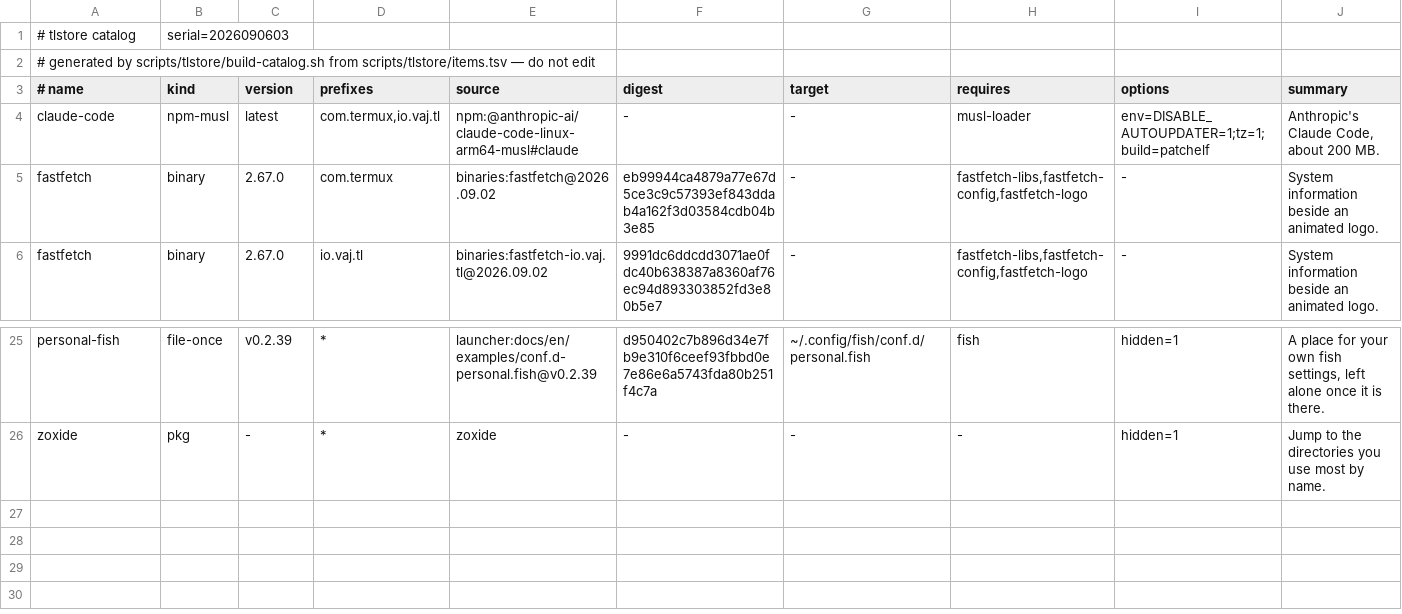
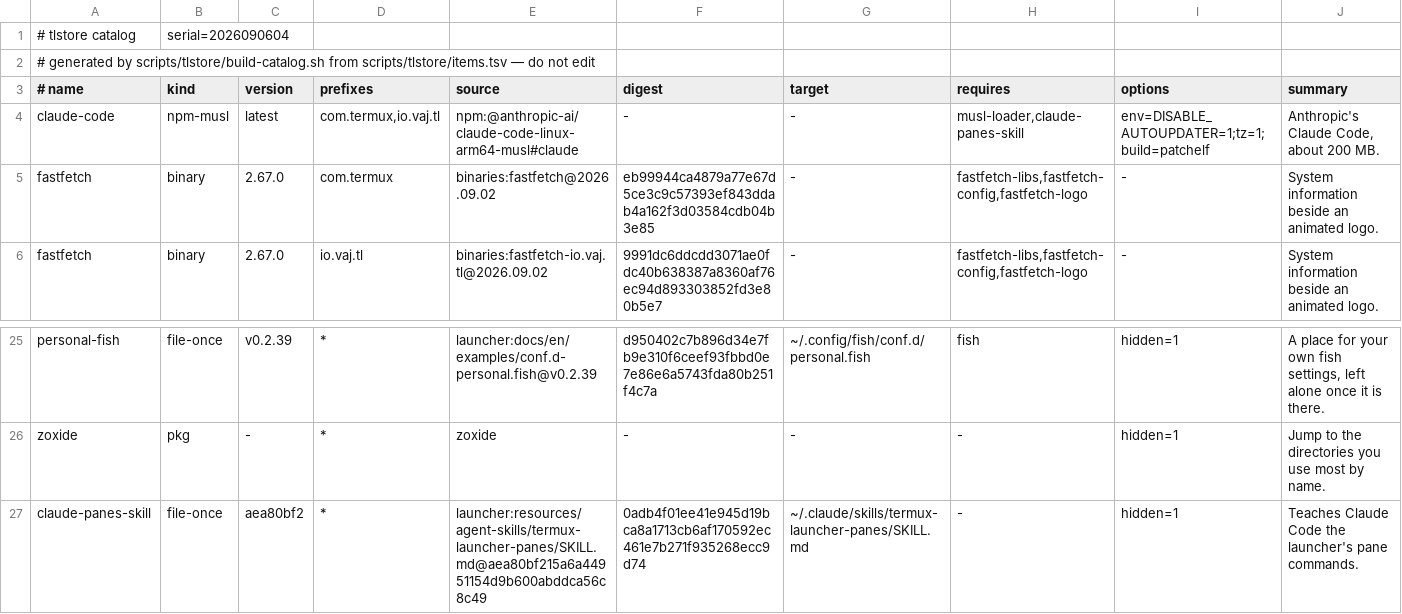
Before and after one commit to PickleHik3/termux-launcher-binaries, a TSV file: catalog.tsv, drawn as a sheet; only a part is shown, gaps mark what is left out.

Commit message:
build(tlstore): Claude Code brings the launcher's pane skill; signed catalog
The panes agent skill installs once to ~/.claude/skills as a hidden companion of
claude-code. Catalog regenerated (serial 2026090604) and signed.

```diff
--- a/catalog.tsv
+++ b/catalog.tsv
@@ -1,5 +1,5 @@
-# tlstore catalog	serial=2026090603
+# tlstore catalog	serial=2026090604
 # generated by scripts/tlstore/build-catalog.sh from scripts/tlstore/items.tsv — do not edit
 # name	kind	version	prefixes	source	digest	target	requires	options	summary
-claude-code	npm-musl	latest	com.termux,io.vaj.tl	npm:@anthropic-ai/claude-code-linux-arm64-musl#claude	-	-	musl-loader	env=DISABLE_AUTOUPDATER=1;tz=1;build=patchelf	Anthropic's Claude Code, about 200 MB.
+claude-code	npm-musl	latest	com.termux,io.vaj.tl	npm:@anthropic-ai/claude-code-linux-arm64-musl#claude	-	-	musl-loader,claude-panes-skill	env=DISABLE_AUTOUPDATER=1;tz=1;build=patchelf	Anthropic's Claude Code, about 200 MB.
 fastfetch	binary	2.67.0	com.termux	binaries:fastfetch@2026.09.02	eb99944ca4879a77e67d5ce3c9c57393ef843ddab4a162f3d03584cdb04b3e85	-	fastfetch-libs,fastfetch-config,fastfetch-logo	-	System information beside an animated logo.
@@ -26 +26,2 @@ personal-fish	file-once	v0.2.39	*	launcher:docs/en/examples/conf.d-personal.fish
 zoxide	pkg	-	*	zoxide	-	-	-	hidden=1	Jump to the directories you use most by name.
+claude-panes-skill	file-once	aea80bf2	*	launcher:resources/agent-skills/termux-launcher-panes/SKILL.md@aea80bf215a6a44951154d9b600abddca56c8c49	0adb4f01ee41e945d19bca8a1713cb6af170592ec461e7b271f935268ecc9d74	~/.claude/skills/termux-launcher-panes/SKILL.md	-	hidden=1	Teaches Claude Code the launcher's pane commands.
```
Also changed, not shown: 1 other file.
